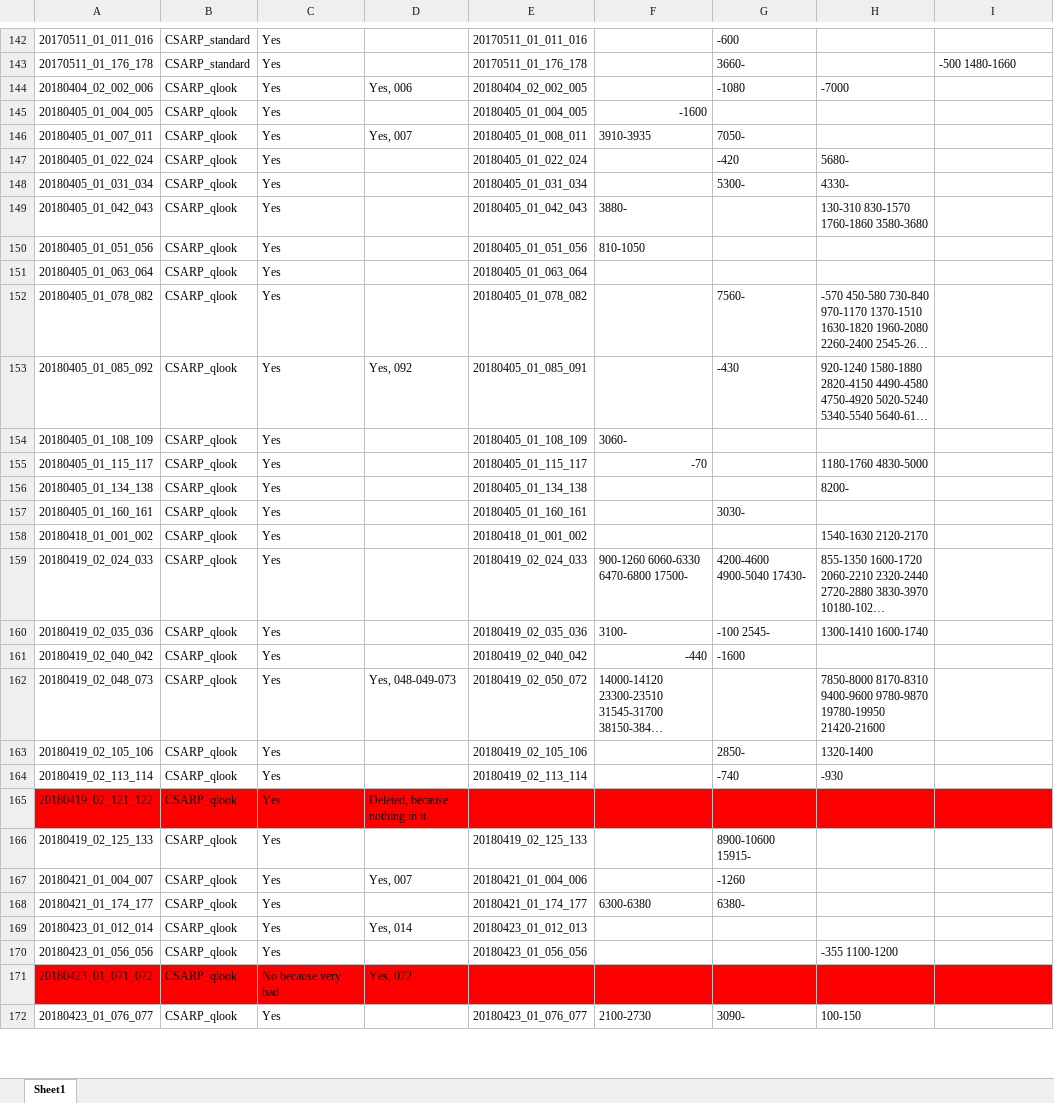
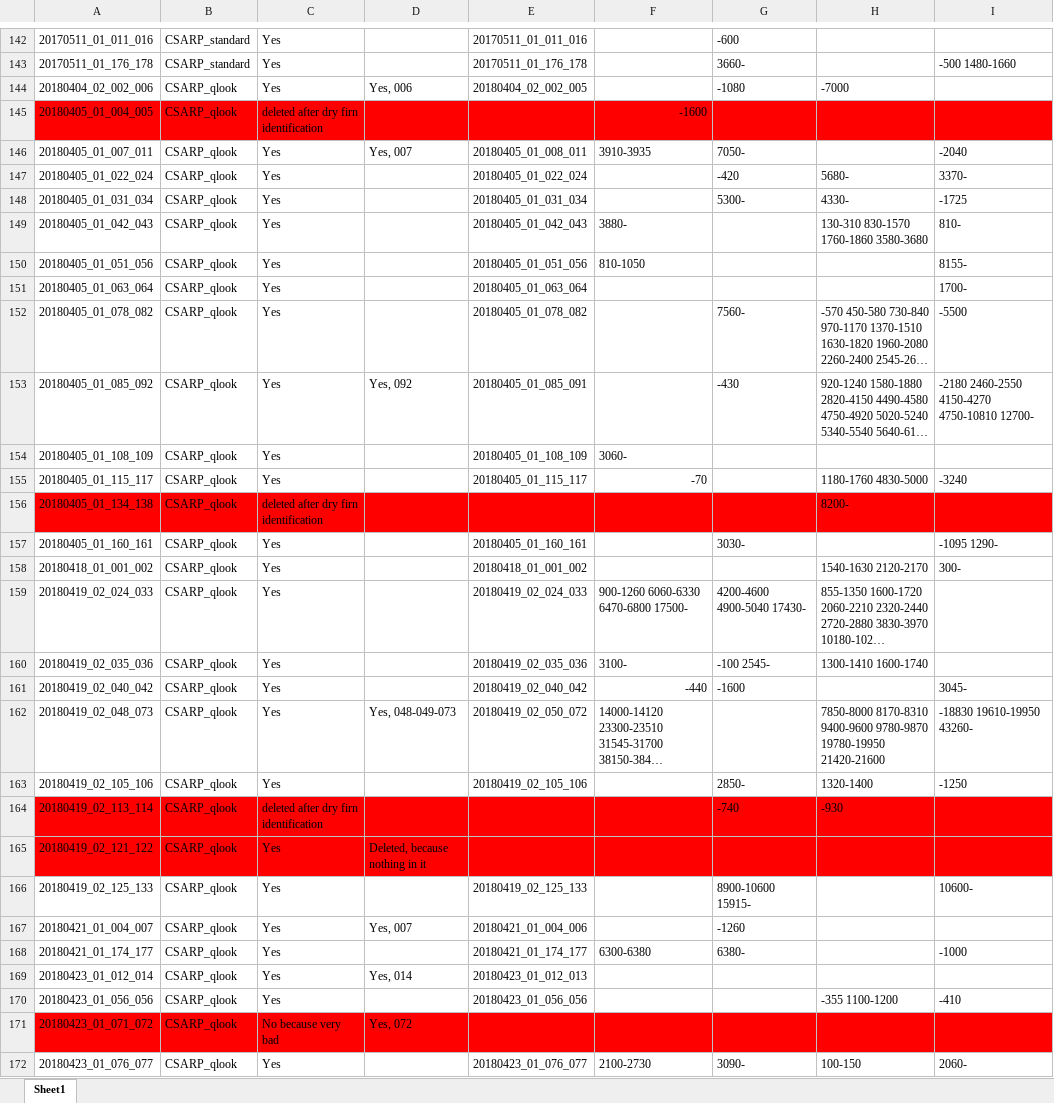
Before and after one commit to jullienn/changing_Greenland_iceslabs, an Excel workbook: intial_selection_20172018/logbook_2017_2018_data_processing.xlsx, sheet Sheet1, drawn as a sheet; only a part is shown, gaps mark what is left out; long unchanged cells end in …; values as stored, in another font and other column widths than the file's, no borders; the diff covers the shown part only; the diff names each change by its address in the sheet, - before the commit and + after, or states it on an @@ line.

Commit message:
Identification of exclusions of dry firn for 2018.

```diff
--- a/intial_selection_20172018/logbook_2017_2018_data_processing.xlsx (sheet Sheet1)
+++ b/intial_selection_20172018/logbook_2017_2018_data_processing.xlsx (sheet Sheet1)
-A145:I145 fill: none
+A145:I145 fill: #FF0000
-C145: Yes
+C145: deleted after dry firn identification
-E145: 20180405_01_004_005
+E145: (empty)
-I146: (empty)
+I146: -2040
-I147: (empty)
+I147: 3370-
-I148: (empty)
+I148: -1725
-I149: (empty)
+I149: 810-
-I150: (empty)
+I150: 8155-
-I151: (empty)
+I151: 1700-
-I152: (empty)
+I152: -5500
-I153: (empty)
+I153: -2180 2460-2550 4150-4270 4750-10810 12700-
-I155: (empty)
+I155: -3240
-A156:I156 fill: none
+A156:I156 fill: #FF0000
-C156: Yes
+C156: deleted after dry firn identification
-E156: 20180405_01_134_138
+E156: (empty)
-I157: (empty)
+I157: -1095 1290-
-I158: (empty)
+I158: 300-
-I161: (empty)
+I161: 3045-
-I162: (empty)
+I162: -18830 19610-19950 43260-
-I163: (empty)
+I163: -1250
-A164:I164 fill: none
+A164:I164 fill: #FF0000
-C164: Yes
+C164: deleted after dry firn identification
-E164: 20180419_02_113_114
+E164: (empty)
-I166: (empty)
+I166: 10600-
-I168: (empty)
+I168: -1000
-I170: (empty)
+I170: -410
-I172: (empty)
+I172: 2060-
```
Also changed, not shown: 12 edited cells elsewhere in this sheet, 10 other files.
